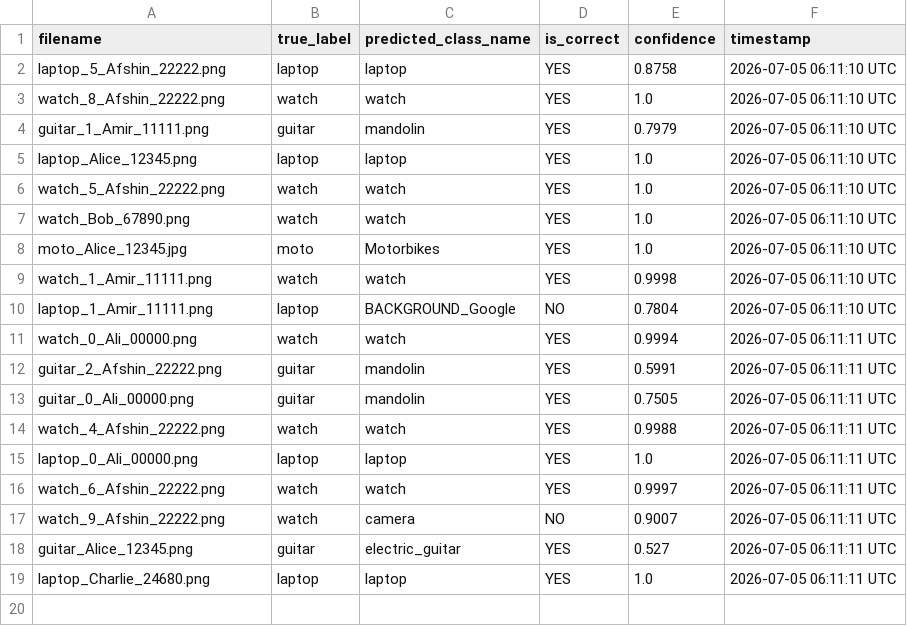
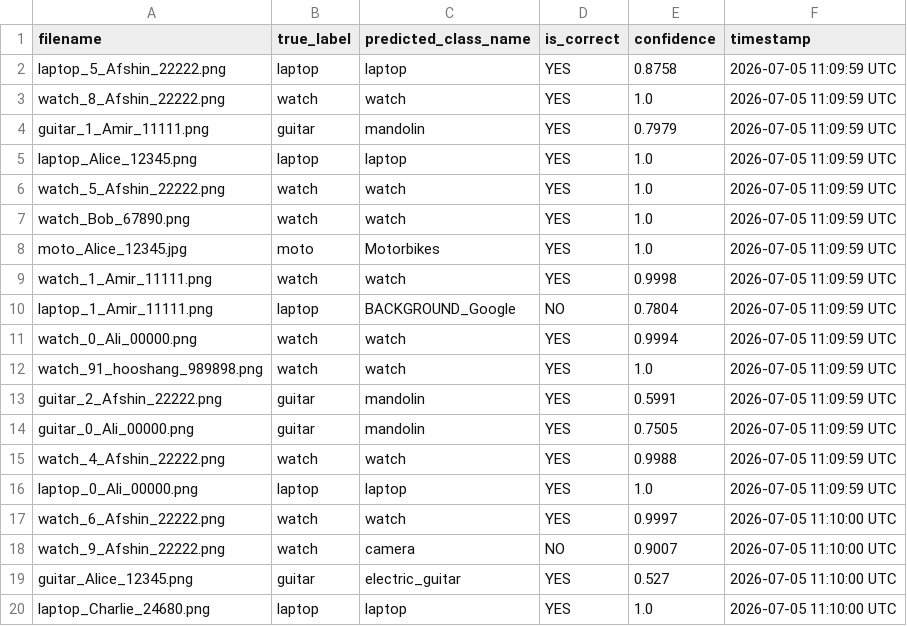
Before and after one commit to Afshinrommel/refund-image-classifier, a CSV file: predictions/predictions.csv, drawn as a sheet.

```diff
--- a/predictions/predictions.csv
+++ b/predictions/predictions.csv
@@ -1,19 +1,20 @@
 filename,true_label,predicted_class_name,is_correct,confidence,timestamp
-laptop_5_Afshin_22222.png,laptop,laptop,YES,0.8758,2026-07-05 06:11:10 UTC
-watch_8_Afshin_22222.png,watch,watch,YES,1.0,2026-07-05 06:11:10 UTC
-guitar_1_Amir_11111.png,guitar,mandolin,YES,0.7979,2026-07-05 06:11:10 UTC
-laptop_Alice_12345.png,laptop,laptop,YES,1.0,2026-07-05 06:11:10 UTC
-watch_5_Afshin_22222.png,watch,watch,YES,1.0,2026-07-05 06:11:10 UTC
-watch_Bob_67890.png,watch,watch,YES,1.0,2026-07-05 06:11:10 UTC
-moto_Alice_12345.jpg,moto,Motorbikes,YES,1.0,2026-07-05 06:11:10 UTC
-watch_1_Amir_11111.png,watch,watch,YES,0.9998,2026-07-05 06:11:10 UTC
-laptop_1_Amir_11111.png,laptop,BACKGROUND_Google,NO,0.7804,2026-07-05 06:11:10 UTC
-watch_0_Ali_00000.png,watch,watch,YES,0.9994,2026-07-05 06:11:11 UTC
-guitar_2_Afshin_22222.png,guitar,mandolin,YES,0.5991,2026-07-05 06:11:11 UTC
-guitar_0_Ali_00000.png,guitar,mandolin,YES,0.7505,2026-07-05 06:11:11 UTC
-watch_4_Afshin_22222.png,watch,watch,YES,0.9988,2026-07-05 06:11:11 UTC
-laptop_0_Ali_00000.png,laptop,laptop,YES,1.0,2026-07-05 06:11:11 UTC
-watch_6_Afshin_22222.png,watch,watch,YES,0.9997,2026-07-05 06:11:11 UTC
-watch_9_Afshin_22222.png,watch,camera,NO,0.9007,2026-07-05 06:11:11 UTC
-guitar_Alice_12345.png,guitar,electric_guitar,YES,0.527,2026-07-05 06:11:11 UTC
-laptop_Charlie_24680.png,laptop,laptop,YES,1.0,2026-07-05 06:11:11 UTC
+laptop_5_Afshin_22222.png,laptop,laptop,YES,0.8758,2026-07-05 11:09:59 UTC
+watch_8_Afshin_22222.png,watch,watch,YES,1.0,2026-07-05 11:09:59 UTC
+guitar_1_Amir_11111.png,guitar,mandolin,YES,0.7979,2026-07-05 11:09:59 UTC
+laptop_Alice_12345.png,laptop,laptop,YES,1.0,2026-07-05 11:09:59 UTC
+watch_5_Afshin_22222.png,watch,watch,YES,1.0,2026-07-05 11:09:59 UTC
+watch_Bob_67890.png,watch,watch,YES,1.0,2026-07-05 11:09:59 UTC
+moto_Alice_12345.jpg,moto,Motorbikes,YES,1.0,2026-07-05 11:09:59 UTC
+watch_1_Amir_11111.png,watch,watch,YES,0.9998,2026-07-05 11:09:59 UTC
+laptop_1_Amir_11111.png,laptop,BACKGROUND_Google,NO,0.7804,2026-07-05 11:09:59 UTC
+watch_0_Ali_00000.png,watch,watch,YES,0.9994,2026-07-05 11:09:59 UTC
+watch_91_hooshang_989898.png,watch,watch,YES,1.0,2026-07-05 11:09:59 UTC
+guitar_2_Afshin_22222.png,guitar,mandolin,YES,0.5991,2026-07-05 11:09:59 UTC
+guitar_0_Ali_00000.png,guitar,mandolin,YES,0.7505,2026-07-05 11:09:59 UTC
+watch_4_Afshin_22222.png,watch,watch,YES,0.9988,2026-07-05 11:09:59 UTC
+laptop_0_Ali_00000.png,laptop,laptop,YES,1.0,2026-07-05 11:09:59 UTC
+watch_6_Afshin_22222.png,watch,watch,YES,0.9997,2026-07-05 11:10:00 UTC
+watch_9_Afshin_22222.png,watch,camera,NO,0.9007,2026-07-05 11:10:00 UTC
+guitar_Alice_12345.png,guitar,electric_guitar,YES,0.527,2026-07-05 11:10:00 UTC
+laptop_Charlie_24680.png,laptop,laptop,YES,1.0,2026-07-05 11:10:00 UTC
```
Also changed, not shown: 1 other file.
